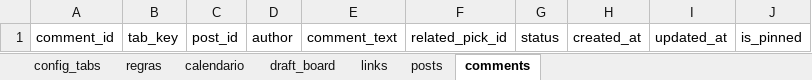
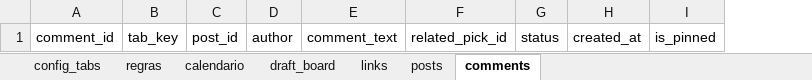
Before and after one commit to filipebrito23/Fantasy-unificado, an Excel workbook: blog.xlsx, sheet comments, drawn as a sheet; values as stored, in another font and other column widths than the file's, no borders; the diff names each change by its address in the sheet, - before the commit and + after, or states it on an @@ line.

```diff
--- a/blog.xlsx (sheet comments)
+++ b/blog.xlsx (sheet comments)
-column I, row 1: updated_at
```
Also changed, not shown: sheet draft_board, sheet links, sheet calendario, sheet regras, home/blog.xlsx, 9 other files.
